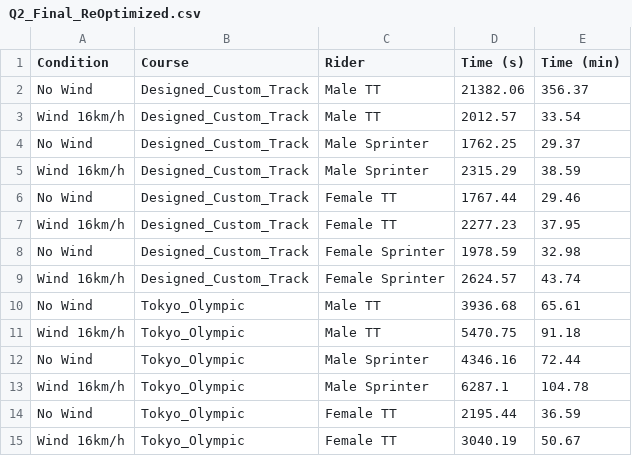
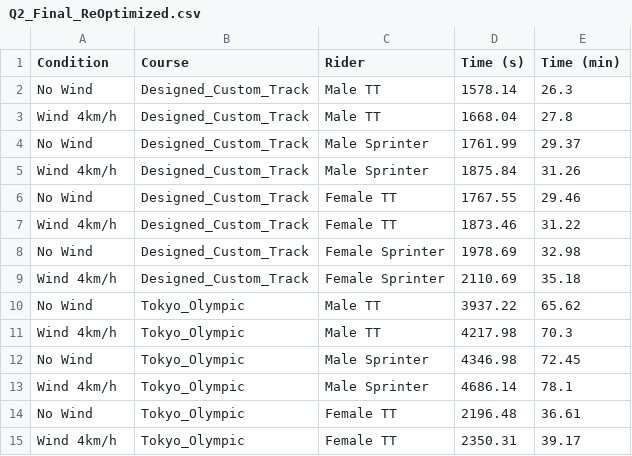
Before and after one commit to 2024080911015/train, a CSV file: data/Q2_Final_ReOptimized.csv, drawn as a sheet; only a part is shown; the diff covers the shown part only.

```diff
--- a/data/Q2_Final_ReOptimized.csv
+++ b/data/Q2_Final_ReOptimized.csv
@@ -1,15 +1,15 @@
 Condition,Course,Rider,Time (s),Time (min)
-No Wind,Designed_Custom_Track,Male TT,21382.06,356.37
-Wind 16km/h,Designed_Custom_Track,Male TT,2012.57,33.54
-No Wind,Designed_Custom_Track,Male Sprinter,1762.25,29.37
-Wind 16km/h,Designed_Custom_Track,Male Sprinter,2315.29,38.59
-No Wind,Designed_Custom_Track,Female TT,1767.44,29.46
-Wind 16km/h,Designed_Custom_Track,Female TT,2277.23,37.95
-No Wind,Designed_Custom_Track,Female Sprinter,1978.59,32.98
-Wind 16km/h,Designed_Custom_Track,Female Sprinter,2624.57,43.74
-No Wind,Tokyo_Olympic,Male TT,3936.68,65.61
-Wind 16km/h,Tokyo_Olympic,Male TT,5470.75,91.18
-No Wind,Tokyo_Olympic,Male Sprinter,4346.16,72.44
-Wind 16km/h,Tokyo_Olympic,Male Sprinter,6287.1,104.78
-No Wind,Tokyo_Olympic,Female TT,2195.44,36.59
-Wind 16km/h,Tokyo_Olympic,Female TT,3040.19,50.67
+No Wind,Designed_Custom_Track,Male TT,1578.14,26.3
+Wind 4km/h,Designed_Custom_Track,Male TT,1668.04,27.8
+No Wind,Designed_Custom_Track,Male Sprinter,1761.99,29.37
+Wind 4km/h,Designed_Custom_Track,Male Sprinter,1875.84,31.26
+No Wind,Designed_Custom_Track,Female TT,1767.55,29.46
+Wind 4km/h,Designed_Custom_Track,Female TT,1873.46,31.22
+No Wind,Designed_Custom_Track,Female Sprinter,1978.69,32.98
+Wind 4km/h,Designed_Custom_Track,Female Sprinter,2110.69,35.18
+No Wind,Tokyo_Olympic,Male TT,3937.22,65.62
+Wind 4km/h,Tokyo_Olympic,Male TT,4217.98,70.3
+No Wind,Tokyo_Olympic,Male Sprinter,4346.98,72.45
+Wind 4km/h,Tokyo_Olympic,Male Sprinter,4686.14,78.1
+No Wind,Tokyo_Olympic,Female TT,2196.48,36.61
+Wind 4km/h,Tokyo_Olympic,Female TT,2350.31,39.17
```
Also changed, not shown: 24 edited cells elsewhere in this file, 27 other files.
